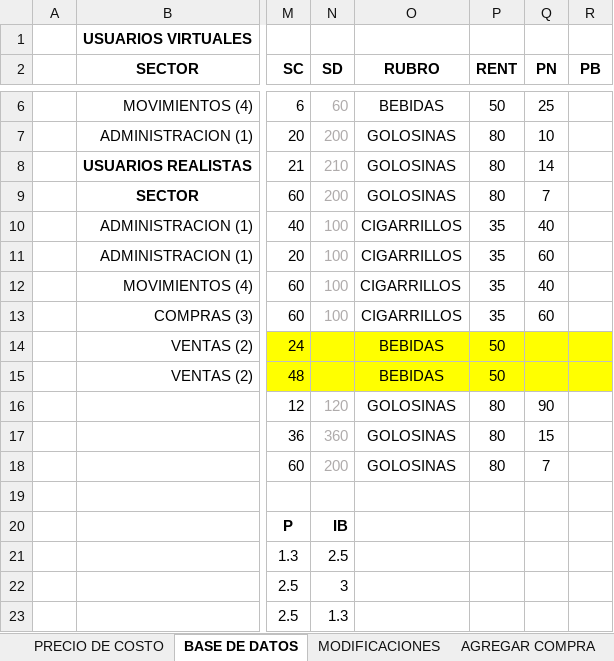
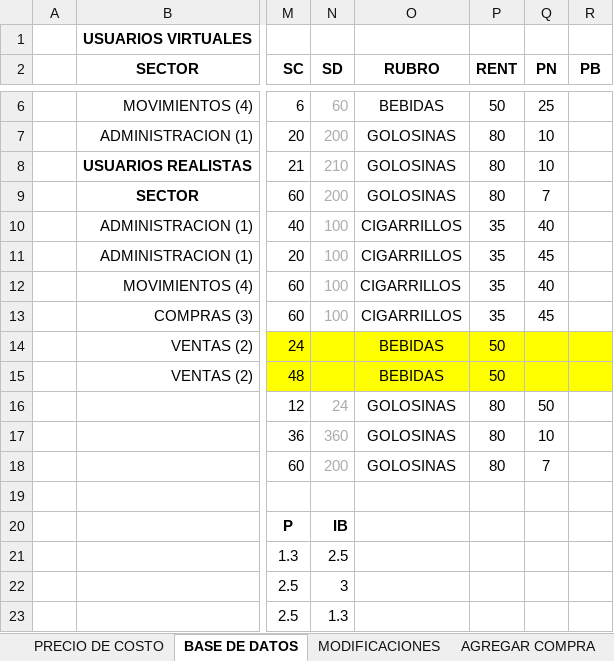
Before and after one commit to AlejandraBarrachina23/TP-GESTION-PROGRAMACION-2, an Excel workbook: SG - CLASES SEPARADAS/BASE DE DATOS.xlsx, sheet BASE DE DATOS, drawn as a sheet; only a part is shown, gaps mark what is left out; values as stored, in another font and other column widths than the file's, no borders; the diff names each change by its address in the sheet, - before the commit and + after, or states it on an @@ line.

```diff
--- a/SG - CLASES SEPARADAS/BASE DE DATOS.xlsx (sheet BASE DE DATOS)
+++ b/SG - CLASES SEPARADAS/BASE DE DATOS.xlsx (sheet BASE DE DATOS)
-Q8 (PN): 14
+Q8 (PN): 10
-Q11 (PN): 60
+Q11 (PN): 45
-Q13 (PN): 60
+Q13 (PN): 45
-N16 (SD): 120
+N16 (SD): 24
-Q16 (PN): 90
+Q16 (PN): 50
-Q17 (PN): 15
+Q17 (PN): 10
```
Also changed, not shown: 16 other files.
